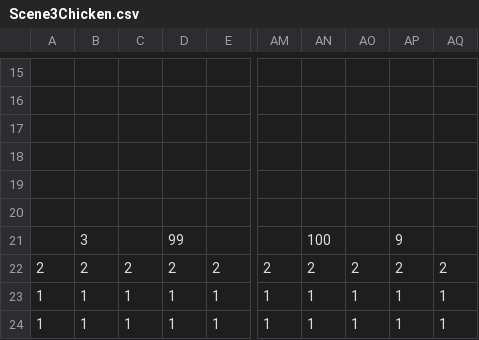
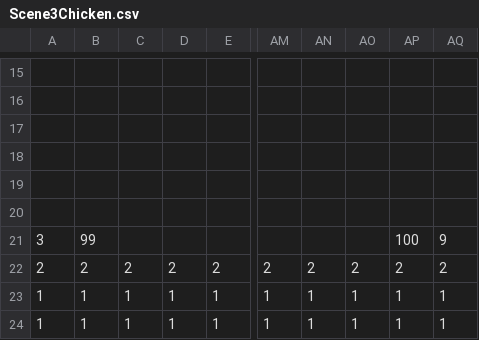
Before and after one commit to DweebilyDweeb/SP3, a CSV file: SP3 Framework/Base/TileMap/Scene3Chicken.csv, drawn as a sheet; only a part is shown, gaps mark what is left out; the diff names each change by its address in the sheet, - before the commit and + after, or states it on an @@ line.

```diff
--- a/SP3 Framework/Base/TileMap/Scene3Chicken.csv
+++ b/SP3 Framework/Base/TileMap/Scene3Chicken.csv
-A21: (empty)
+A21: 3
-B21: 3
+B21: 99
-D21: 99
+D21: (empty)
-AN21: 100
+AN21: (empty)
-AP21: 9
+AP21: 100
-AQ21: (empty)
+AQ21: 9
```
Also changed, not shown: SP3 Framework/Base/TileMap/Scene6Well.csv, SP3 Framework/Base/TileMap/Scene7Apple.csv, 5 other files.
